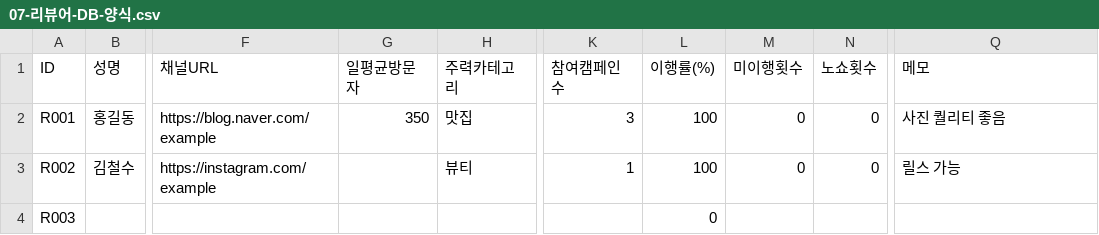
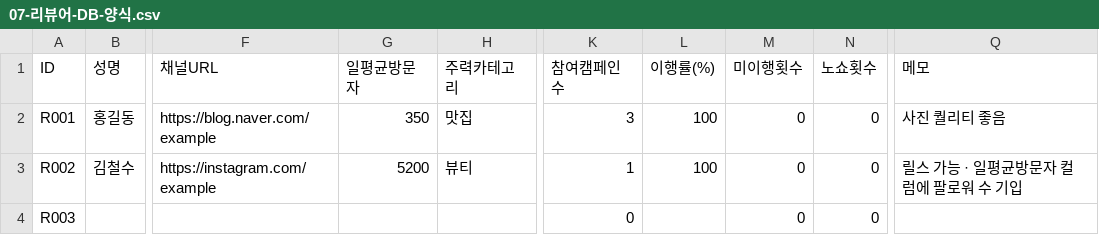
Before and after one commit to Dopaming0/Dopaming, a CSV file: review-crew/docs/07-리뷰어-DB-양식.csv, drawn as a sheet; only a part is shown, gaps mark what is left out; the diff names each change by its address in the sheet, - before the commit and + after, or states it on an @@ line.

```diff
--- a/review-crew/docs/07-리뷰어-DB-양식.csv
+++ b/review-crew/docs/07-리뷰어-DB-양식.csv
-G3 (일평균방문자): (empty)
+G3 (일평균방문자): 5200
-Q3 (메모): 릴스 가능
+Q3 (메모): 릴스 가능 · 일평균방문자 컬럼에 팔로워 수 기입
-K4 (참여캠페인수): (empty)
+K4 (참여캠페인수): 0
-L4 (이행률(%)): 0
+L4 (이행률(%)): (empty)
-M4 (미이행횟수): (empty)
+M4 (미이행횟수): 0
-N4 (노쇼횟수): (empty)
+N4 (노쇼횟수): 0
```
Also changed, not shown: 8 other files.
